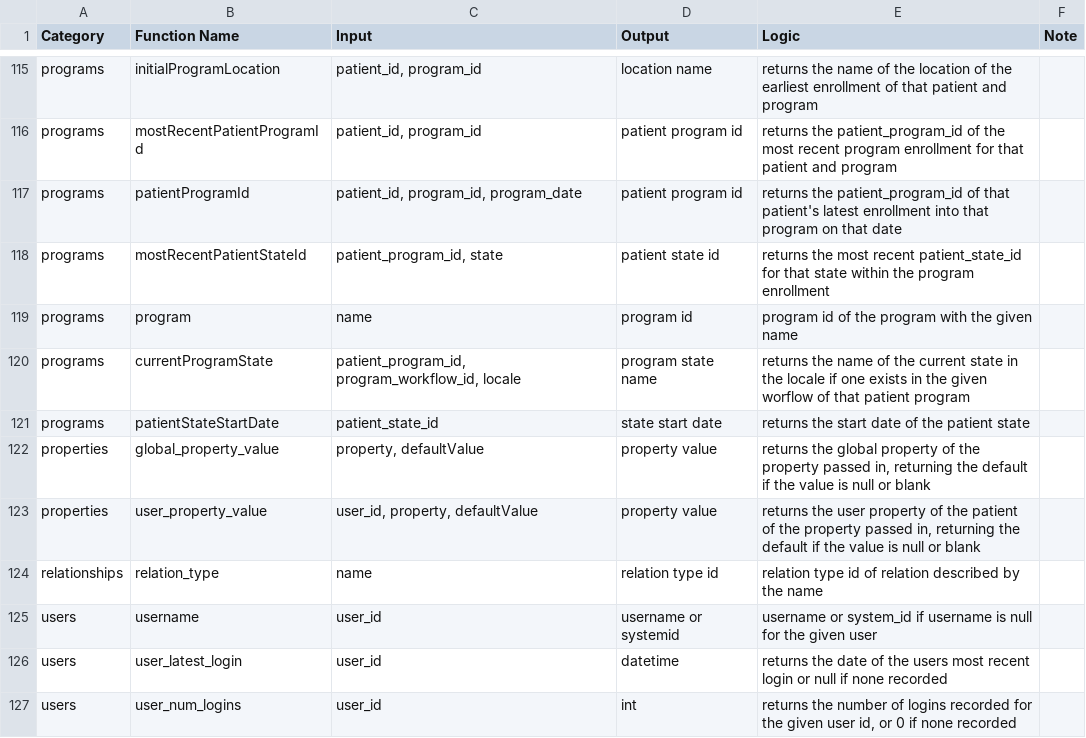
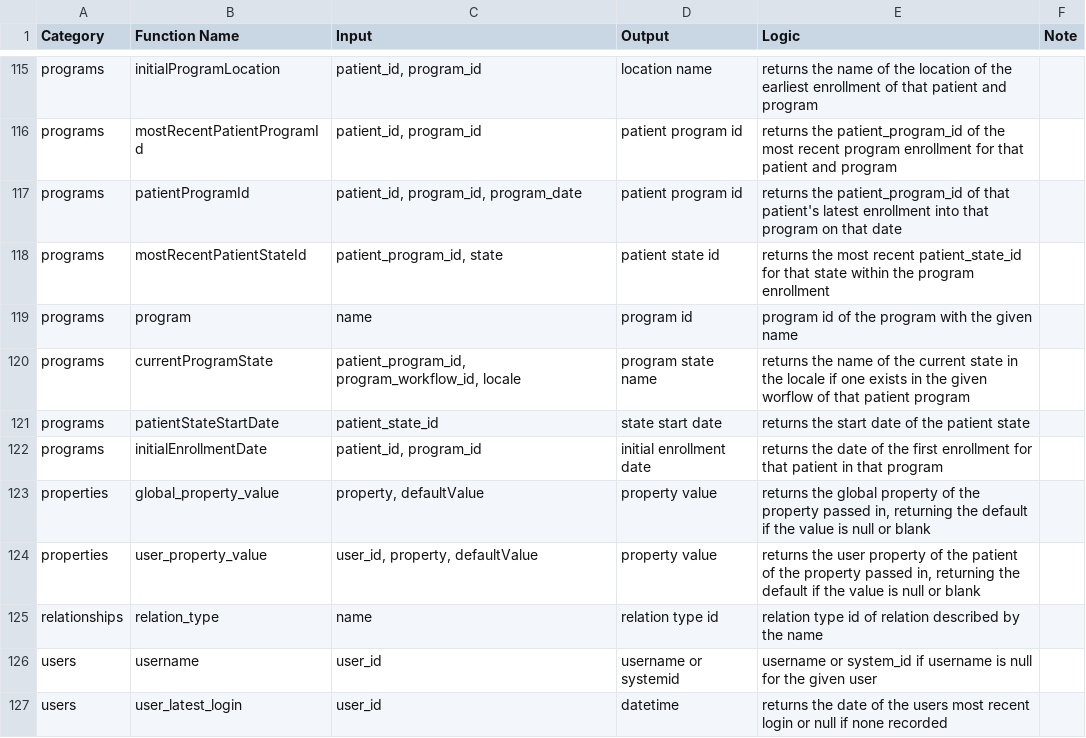
Before and after one commit to PIH/openmrs-config-pihemr, a CSV file: configuration/pih/liquibase/sql/sql_function_reference.csv, drawn as a sheet; only a part is shown, gaps mark what is left out; the shorter side is filled out with more unchanged rows.

Commit message:
uhm-7690-add-eid_patient-table branch

```diff
--- a/configuration/pih/liquibase/sql/sql_function_reference.csv
+++ b/configuration/pih/liquibase/sql/sql_function_reference.csv
@@ -121,2 +121,3 @@ programs,currentProgramState,"patient_program_id, program_workflow_id, locale",p
 programs,patientStateStartDate,patient_state_id,state start date,returns the start date of the patient state,
+programs,initialEnrollmentDate,"patient_id, program_id",initial enrollment date,returns the date of the first enrollment for that patient in that program,
 properties,global_property_value,"property, defaultValue",property value,"returns the global property of the property passed in, returning the default if the value is null or blank",
```
